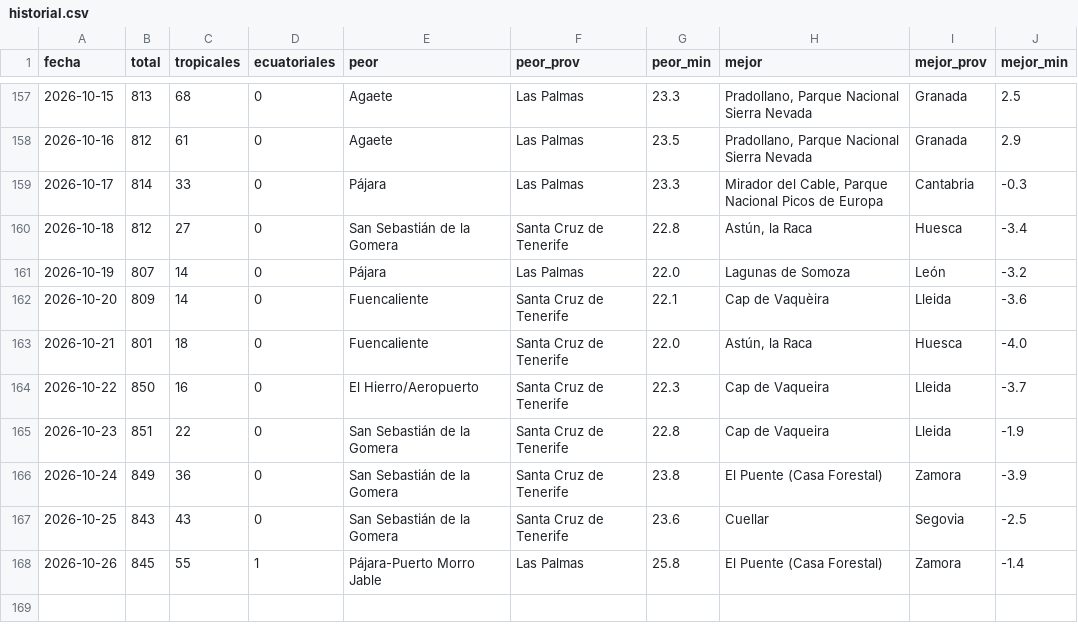
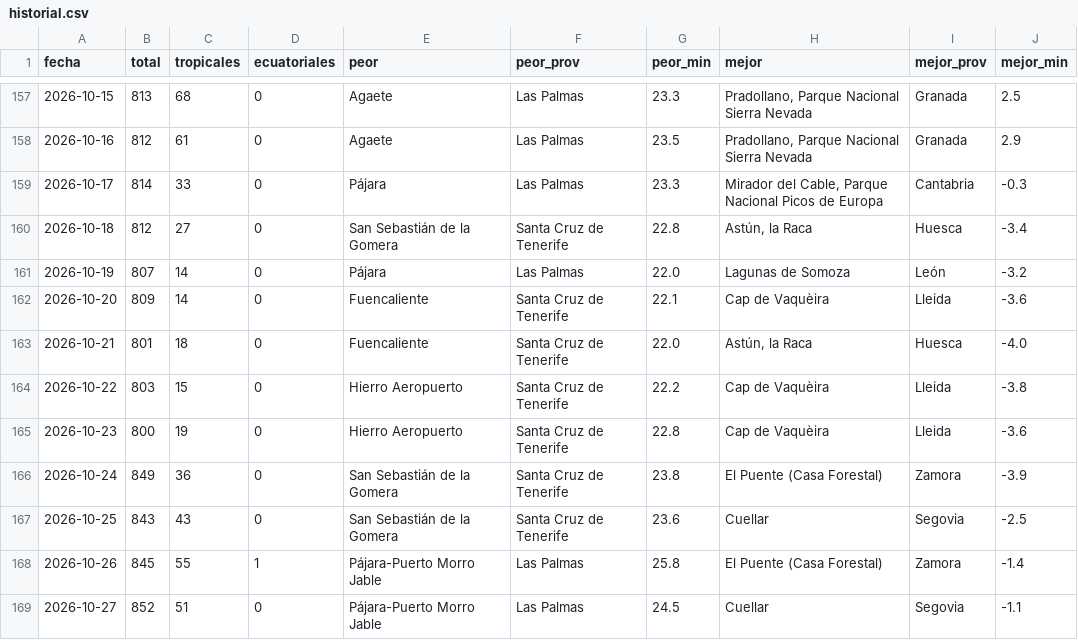
Before and after one commit to prestigyo/refugio-climatico, a CSV file: docs/parte/historial.csv, drawn as a sheet; only a part is shown, gaps mark what is left out.

```diff
--- a/docs/parte/historial.csv
+++ b/docs/parte/historial.csv
@@ -163,4 +163,4 @@ fecha,total,tropicales,ecuatoriales,peor,peor_prov,peor_min,mejor,mejor_prov,mej
 2026-10-21,801,18,0,Fuencaliente,Santa Cruz de Tenerife,22.0,"Astún, la Raca",Huesca,-4.0
-2026-10-22,850,16,0,El Hierro/Aeropuerto,Santa Cruz de Tenerife,22.3,Cap de Vaqueira,Lleida,-3.7
-2026-10-23,851,22,0,San Sebastián de la Gomera,Santa Cruz de Tenerife,22.8,Cap de Vaqueira,Lleida,-1.9
+2026-10-22,803,15,0,Hierro Aeropuerto,Santa Cruz de Tenerife,22.2,Cap de Vaquèira,Lleida,-3.8
+2026-10-23,800,19,0,Hierro Aeropuerto,Santa Cruz de Tenerife,22.8,Cap de Vaquèira,Lleida,-3.6
 2026-10-24,849,36,0,San Sebastián de la Gomera,Santa Cruz de Tenerife,23.8,El Puente (Casa Forestal),Zamora,-3.9
@@ -168 +168,2 @@ fecha,total,tropicales,ecuatoriales,peor,peor_prov,peor_min,mejor,mejor_prov,mej
 2026-10-26,845,55,1,Pájara-Puerto Morro Jable,Las Palmas,25.8,El Puente (Casa Forestal),Zamora,-1.4
+2026-10-27,852,51,0,Pájara-Puerto Morro Jable,Las Palmas,24.5,Cuellar,Segovia,-1.1
```
Also changed, not shown: 6 other files.
